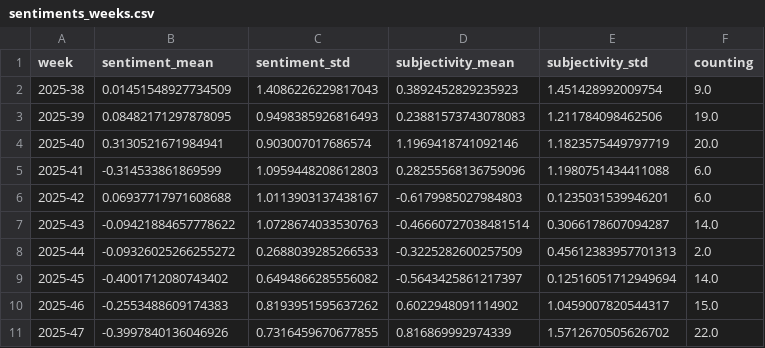
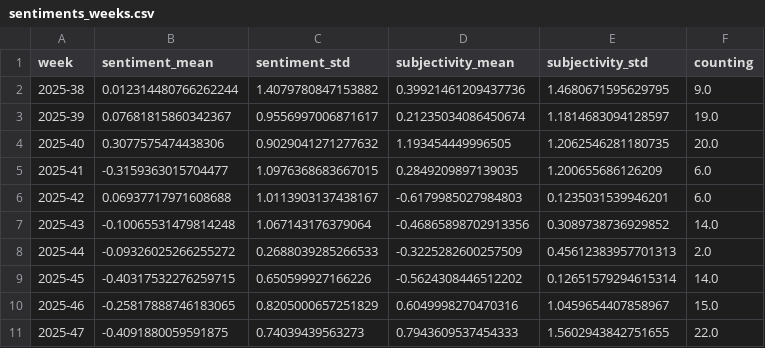
Before and after one commit to JoPhi24-news/floodIsComing, a CSV file: csv/sentiments_weeks.csv, drawn as a sheet; only a part is shown; the diff covers the shown part only.

```diff
--- a/csv/sentiments_weeks.csv
+++ b/csv/sentiments_weeks.csv
@@ -1,11 +1,11 @@
 week,sentiment_mean,sentiment_std,subjectivity_mean,subjectivity_std,counting
-2025-38,0.01451548927734509,1.4086226229817043,0.3892452829235923,1.451428992009754,9.0
-2025-39,0.08482171297878095,0.9498385926816493,0.23881573743078083,1.211784098462506,19.0
-2025-40,0.3130521671984941,0.903007017686574,1.1969418741092146,1.1823575449797719,20.0
-2025-41,-0.314533861869599,1.0959448208612803,0.28255568136759096,1.1980751434411088,6.0
+2025-38,0.012314480766262244,1.4079780847153882,0.39921461209437736,1.4680671595629795,9.0
+2025-39,0.07681815860342367,0.9556997006871617,0.21235034086450674,1.1814683094128597,19.0
+2025-40,0.3077575474438306,0.9029041271277632,1.193454449996505,1.2062546281180735,20.0
+2025-41,-0.3159363015704477,1.0976368683667015,0.2849209897139035,1.200655686126209,6.0
 2025-42,0.06937717971608688,1.0113903137438167,-0.6179985027984803,0.1235031539946201,6.0
-2025-43,-0.09421884657778622,1.0728674033530763,-0.46660727038481514,0.3066178607094287,14.0
+2025-43,-0.10065531479814248,1.067143176379064,-0.46865898702913356,0.3089738736929852,14.0
 2025-44,-0.09326025266255272,0.2688039285266533,-0.3225282600257509,0.45612383957701313,2.0
-2025-45,-0.4001712080743402,0.6494866285556082,-0.5643425861217397,0.12516051712949694,14.0
-2025-46,-0.2553488609174383,0.8193951595637262,0.6022948091114902,1.0459007820544317,15.0
-2025-47,-0.3997840136046926,0.7316459670677855,0.816869992974339,1.5712670505626702,22.0
+2025-45,-0.40317532276259715,0.650599927166226,-0.5624308446512202,0.12651579294615314,14.0
+2025-46,-0.25817888746183065,0.8205000657251829,0.6049998270470316,1.0459654407858967,15.0
+2025-47,-0.4091880059591875,0.74039439563273,0.7943609537454333,1.5602943842751655,22.0
```
Also changed, not shown: 1 added row and 97 edited cells elsewhere in this file, csv/sentiments_days.csv, csv/sentiments_locations.csv, 7 other files.
